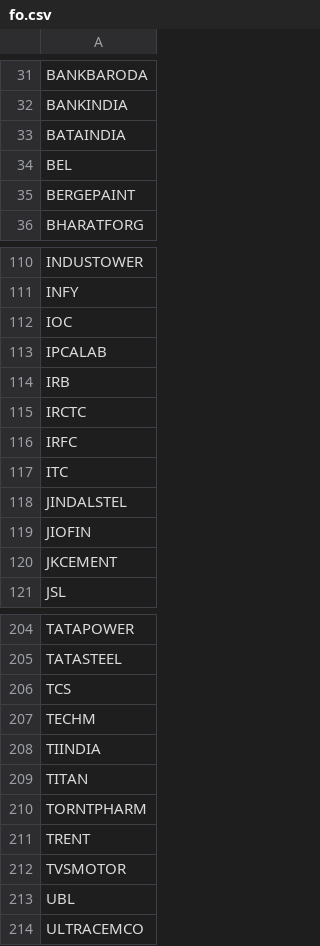
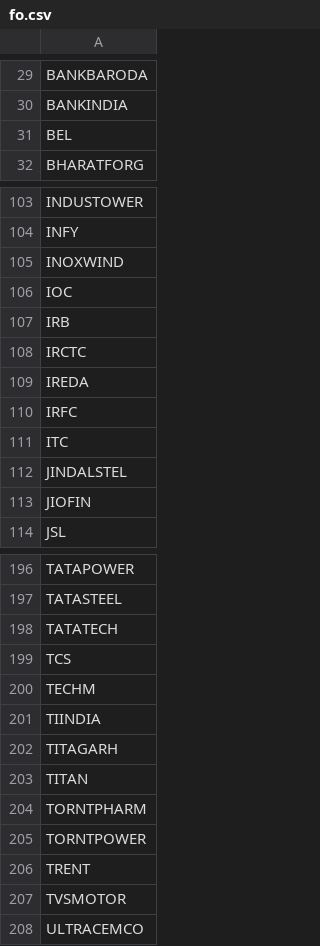
Before and after one commit to mitul19/python-scripts, a CSV file: collab/momentumScripts/indices/fo.csv, drawn as a sheet; only a part is shown, gaps mark what is left out; the diff covers the shown part only.

```diff
--- a/collab/momentumScripts/indices/fo.csv
+++ b/collab/momentumScripts/indices/fo.csv
@@ -32,5 +30,3 @@ BANKBARODA
 BANKINDIA
-BATAINDIA
 BEL
-BERGEPAINT
 BHARATFORG
@@ -111,6 +104,7 @@ INDUSTOWER
 INFY
+INOXWIND
 IOC
-IPCALAB
 IRB
 IRCTC
+IREDA
 IRFC
@@ -119,3 +113,2 @@ JINDALSTEL
 JIOFIN
-JKCEMENT
 JSL
@@ -205,2 +197,3 @@ TATAPOWER
 TATASTEEL
+TATATECH
 TCS
@@ -208,7 +201,8 @@ TECHM
 TIINDIA
+TITAGARH
 TITAN
 TORNTPHARM
+TORNTPOWER
 TRENT
 TVSMOTOR
-UBL
 ULTRACEMCO
```
Also changed, not shown: 7 added rows, 14 removed rows and 1 edited cell elsewhere in this file, 4 other files.
